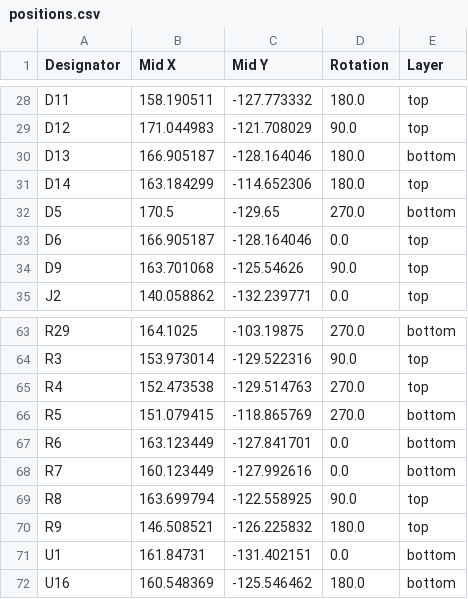
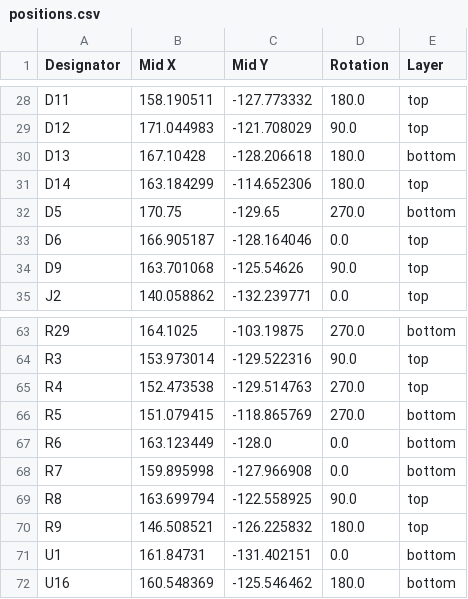
Before and after one commit to Horizon-Avionics/Horizon-Mini, a CSV file: Hardware/production/positions.csv, drawn as a sheet; only a part is shown, gaps mark what is left out.

```diff
--- a/Hardware/production/positions.csv
+++ b/Hardware/production/positions.csv
@@ -29,5 +29,5 @@ D11,158.190511,-127.773332,180.0,top
 D12,171.044983,-121.708029,90.0,top
-D13,166.905187,-128.164046,180.0,bottom
+D13,167.10428,-128.206618,180.0,bottom
 D14,163.184299,-114.652306,180.0,top
-D5,170.5,-129.65,270.0,bottom
+D5,170.75,-129.65,270.0,bottom
 D6,166.905187,-128.164046,0.0,top
@@ -66,4 +66,4 @@ R4,152.473538,-129.514763,270.0,top
 R5,151.079415,-118.865769,270.0,bottom
-R6,163.123449,-127.841701,0.0,bottom
-R7,160.123449,-127.992616,0.0,bottom
+R6,163.123449,-128.0,0.0,bottom
+R7,159.895998,-127.966908,0.0,bottom
 R8,163.699794,-122.558925,90.0,top
```
Also changed, not shown: Hardware/production/bom.csv, 14 other files.
